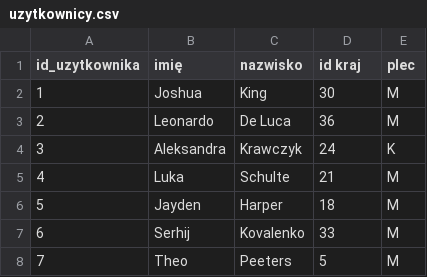
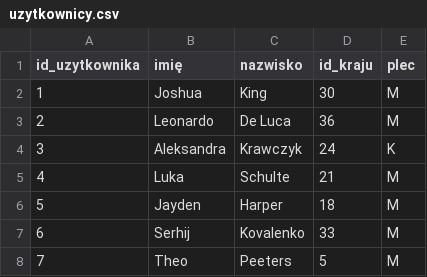
Before and after one commit to Jakub71/kody, a CSV file: klasa 3/bazy/portal-102/uzytkownicy.csv, drawn as a sheet; only a part is shown.

```diff
--- a/klasa 3/bazy/portal-102/uzytkownicy.csv
+++ b/klasa 3/bazy/portal-102/uzytkownicy.csv
@@ -1,2 +1,2 @@
-id_uzytkownika	imię	nazwisko	id kraj	plec
+id_uzytkownika	imię	nazwisko	id_kraju	plec
 1	Joshua	King	30	M
```
Also changed, not shown: klasa 3/bazy/portal-102/znajomosci.csv, 5 other files.
